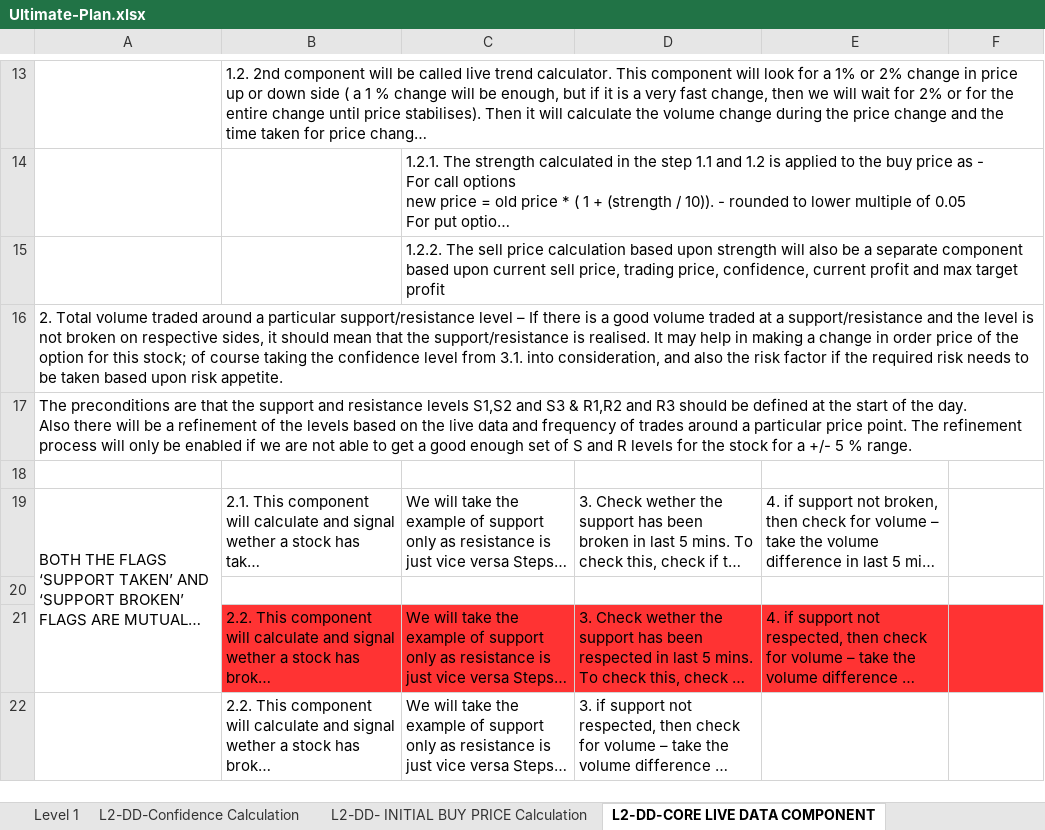
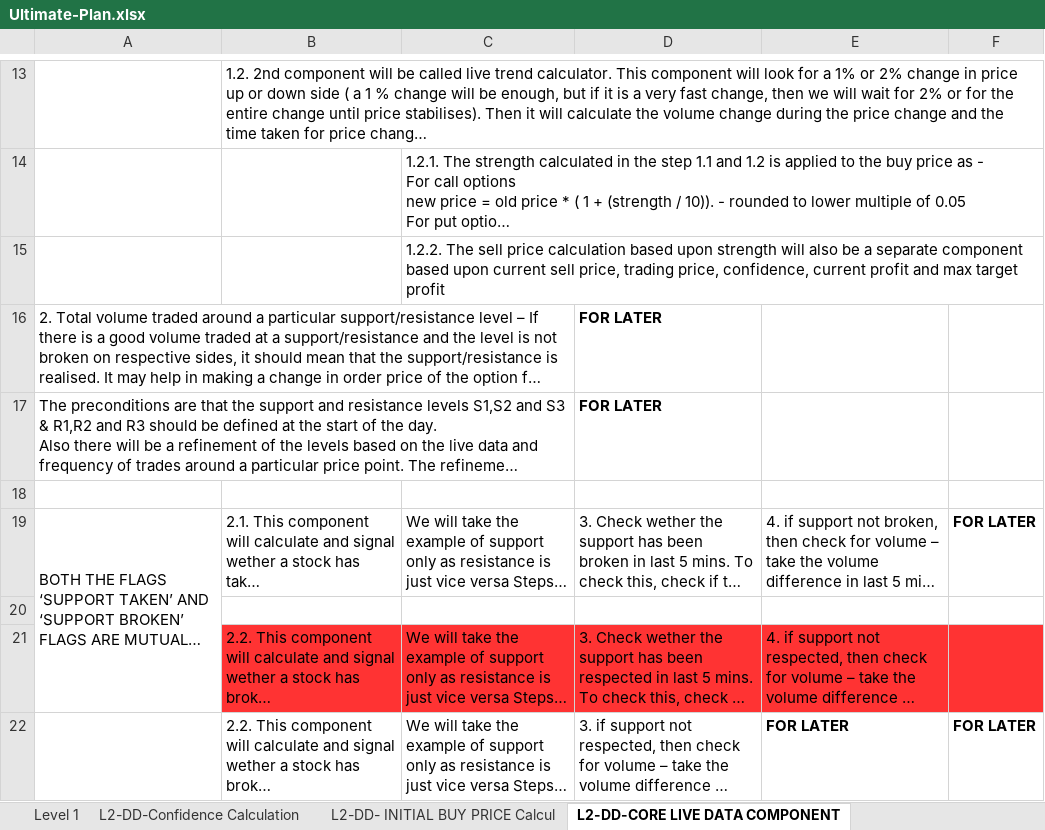
Before and after one commit to home-ashishn/Project-Freedom, an Excel workbook: Plan/Ultimate-Plan.xlsx, sheet L2-DD-CORE LIVE DATA COMPONENT, drawn as a sheet; only a part is shown, gaps mark what is left out; long unchanged cells end in …; values as stored, in another font and other column widths than the file's, no borders; the diff names each change by its address in the sheet, - before the commit and + after, or states it on an @@ line.

```diff
--- a/Plan/Ultimate-Plan.xlsx (sheet L2-DD-CORE LIVE DATA COMPONENT)
+++ b/Plan/Ultimate-Plan.xlsx (sheet L2-DD-CORE LIVE DATA COMPONENT)
-sheet tab: L2-DD- INITIAL BUY PRICE Calculation
+sheet tab: L2-DD- INITIAL BUY PRICE Calcul
-D16:D17: (empty)
+D16:D17: FOR LATER
-F19: (empty)
+F19: FOR LATER
-E22: (empty)
+E22: FOR LATER
-F22: (empty)
+F22: FOR LATER
```
Also changed, not shown: sheet L2-DD- INITIAL BUY PRICE Calcul, other sheet tabs, 1 other file.
